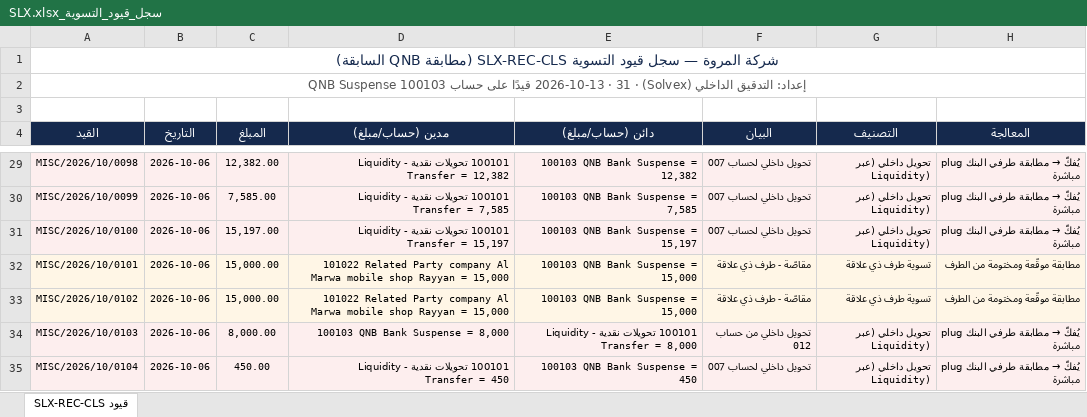
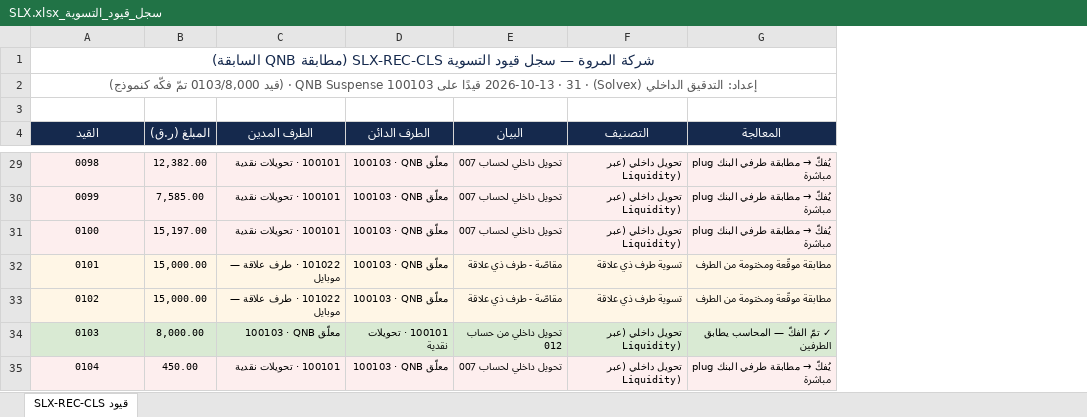
Before and after one commit to anasibrahim2020/anas-ibrahim2020, an Excel workbook: Reports/03_الإصلاحات_والتصحيحات/المطابقات_البنكية/سجل_قيود_التسوية_SLX.xlsx, sheet قيود SLX-REC-CLS, drawn as a sheet; only a part is shown, gaps mark what is left out; values as stored, in another font and other column widths than the file's, no borders; removed rows and columns are numbered as before the commit, all else as after; the diff covers the shown part only; the diff names each change by its address in the sheet, - before the commit and + after, or states it on an @@ line.

```diff
--- a/Reports/03_الإصلاحات_والتصحيحات/المطابقات_البنكية/سجل_قيود_التسوية_SLX.xlsx (sheet قيود SLX-REC-CLS)
+++ b/Reports/03_الإصلاحات_والتصحيحات/المطابقات_البنكية/سجل_قيود_التسوية_SLX.xlsx (sheet قيود SLX-REC-CLS)
-column B (التاريخ), rows 29-35: all 2026-10-06
-column D (مدين (حساب/مبلغ)), rows 29-35: 100101 تحويلات نقدية - Liquidity Transfer = 12,382 | 100101 تحويلات نقدية - Liquidity Transfer = 7,585 | 100101 تحويلات نقدية - Liquidity Transfer = 15,197 | 101022 Related Party company Al Marwa mobile shop Rayyan = 15,000 | 101022 Related Party company Al Marwa mobile shop Rayyan = 15,000 | 100103 QNB Bank Suspense = 8,000 | 100101 تحويلات نقدية - Liquidity Transfer = 450
-column E (دائن (حساب/مبلغ)), rows 29-35: 100103 QNB Bank Suspense = 12,382 | 100103 QNB Bank Suspense = 7,585 | 100103 QNB Bank Suspense = 15,197 | 100103 QNB Bank Suspense = 15,000 | 100103 QNB Bank Suspense = 15,000 | 100101 تحويلات نقدية - Liquidity Transfer = 8,000 | 100103 QNB Bank Suspense = 450
+column C (الطرف المدين), rows 29-35: 100101 · تحويلات نقدية | 100101 · تحويلات نقدية | 100101 · تحويلات نقدية | 101022 · طرف علاقة — موبايل | 101022 · طرف علاقة — موبايل | 100103 · QNB معلّق | 100101 · تحويلات نقدية
+column D (الطرف الدائن), rows 29-35: 100103 · QNB معلّق | 100103 · QNB معلّق | 100103 · QNB معلّق | 100103 · QNB معلّق | 100103 · QNB معلّق | 100101 · تحويلات نقدية | 100103 · QNB معلّق
-A2 (القيد): …قيدًا على حساب QNB Suspense 100103
+A2 (القيد): …قيدًا على QNB Suspense 100103 · (قيد 0103/8,000 تمّ فكّه كنموذج)
-B4: المبلغ
+B4: المبلغ (ر.ق)
-A29 (القيد): MISC/2026/10/0098
+A29 (القيد): 0098
-A30 (القيد): MISC/2026/10/0099
+A30 (القيد): 0099
-A31 (القيد): MISC/2026/10/0100
+A31 (القيد): 0100
-A32 (القيد): MISC/2026/10/0101
+A32 (القيد): 0101
-A33 (القيد): MISC/2026/10/0102
+A33 (القيد): 0102
-A34 (القيد): MISC/2026/10/0103
+A34 (القيد): 0103
-A34 fill: #FDEEEE
+A34 fill: #D9EAD3
-B34 fill: #FDEEEE
+B34 fill: #D9EAD3
-E34:G34 fill: #FDEEEE
+E34:G34 fill: #D9EAD3
@@ G34 (المعالجة): plug يُفكّ → مطابقة طرفي البنك مباشرة → ✓ تمّ الفكّ — المحاسب يطابق الطرفين @@
-G34 bold: off
+G34 bold: on
-A35 (القيد): MISC/2026/10/0104
+A35 (القيد): 0104
```
Also changed, not shown: 24 edited cells elsewhere in this sheet, 1 other file.
